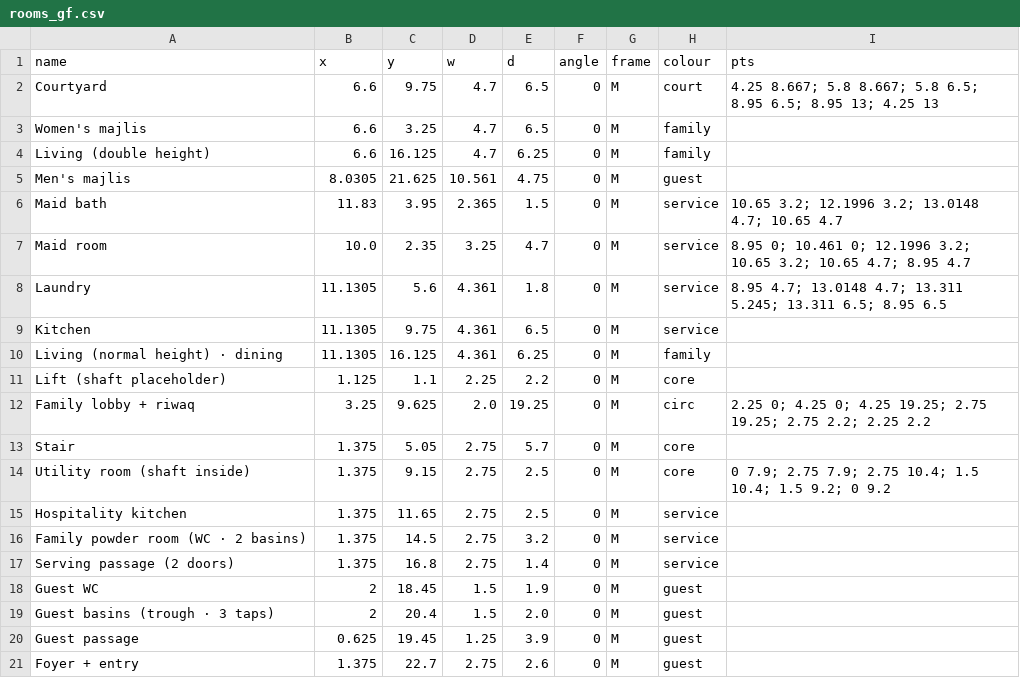
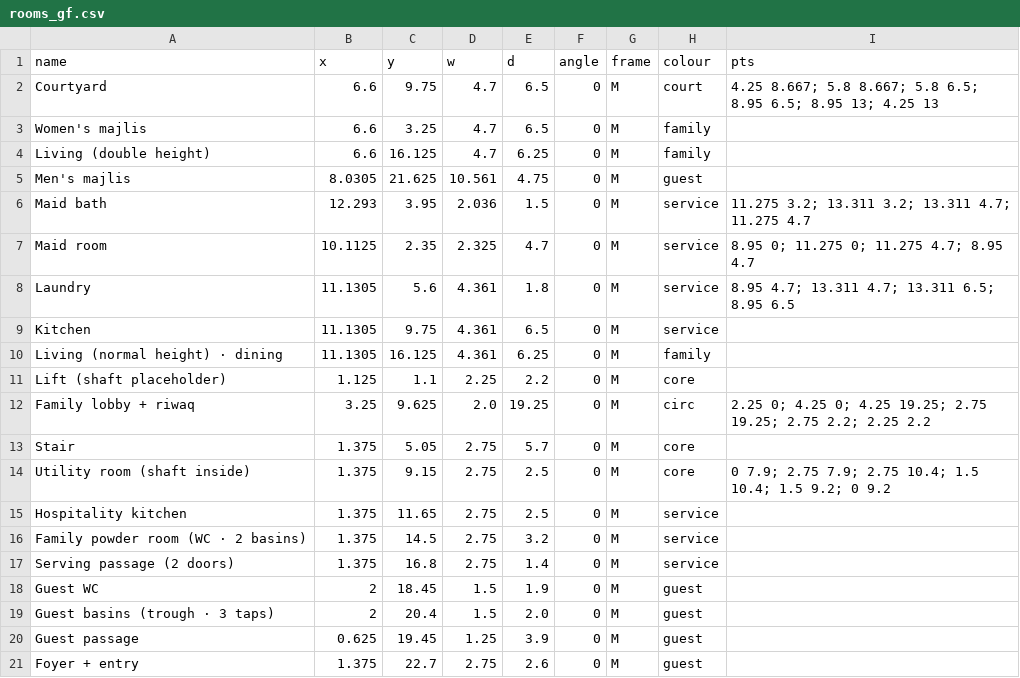
Before and after one commit to ahl20006/House_git, a CSV file: taif_house/data/rooms_gf.csv, drawn as a sheet.

```diff
--- a/taif_house/data/rooms_gf.csv
+++ b/taif_house/data/rooms_gf.csv
@@ -5,5 +5,5 @@ Living (double height),6.6,16.125,4.7,6.25,0,M,family,
 Men's majlis,8.0305,21.625,10.561,4.75,0,M,guest,
-Maid bath,11.83,3.95,2.365,1.5,0,M,service,10.65 3.2; 12.1996 3.2; 13.0148 4.7; 10.65 4.7
-Maid room,10.0,2.35,3.25,4.7,0,M,service,8.95 0; 10.461 0; 12.1996 3.2; 10.65 3.2; 10.65 4.7; 8.95 4.7
-Laundry,11.1305,5.6,4.361,1.8,0,M,service,8.95 4.7; 13.0148 4.7; 13.311 5.245; 13.311 6.5; 8.95 6.5
+Maid bath,12.293,3.95,2.036,1.5,0,M,service,11.275 3.2; 13.311 3.2; 13.311 4.7; 11.275 4.7
+Maid room,10.1125,2.35,2.325,4.7,0,M,service,8.95 0; 11.275 0; 11.275 4.7; 8.95 4.7
+Laundry,11.1305,5.6,4.361,1.8,0,M,service,8.95 4.7; 13.311 4.7; 13.311 6.5; 8.95 6.5
 Kitchen,11.1305,9.75,4.361,6.5,0,M,service,
```
Also changed, not shown: taif_house/data/decisions.csv, taif_house/data/rooms_ff.csv, 16 other files.
